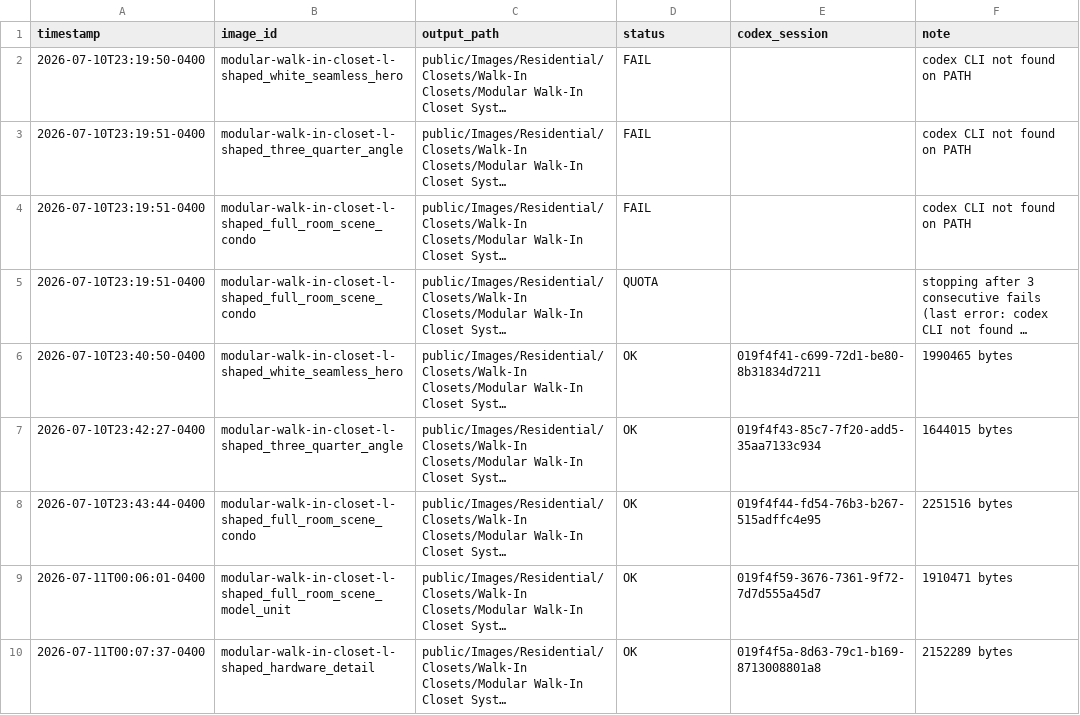
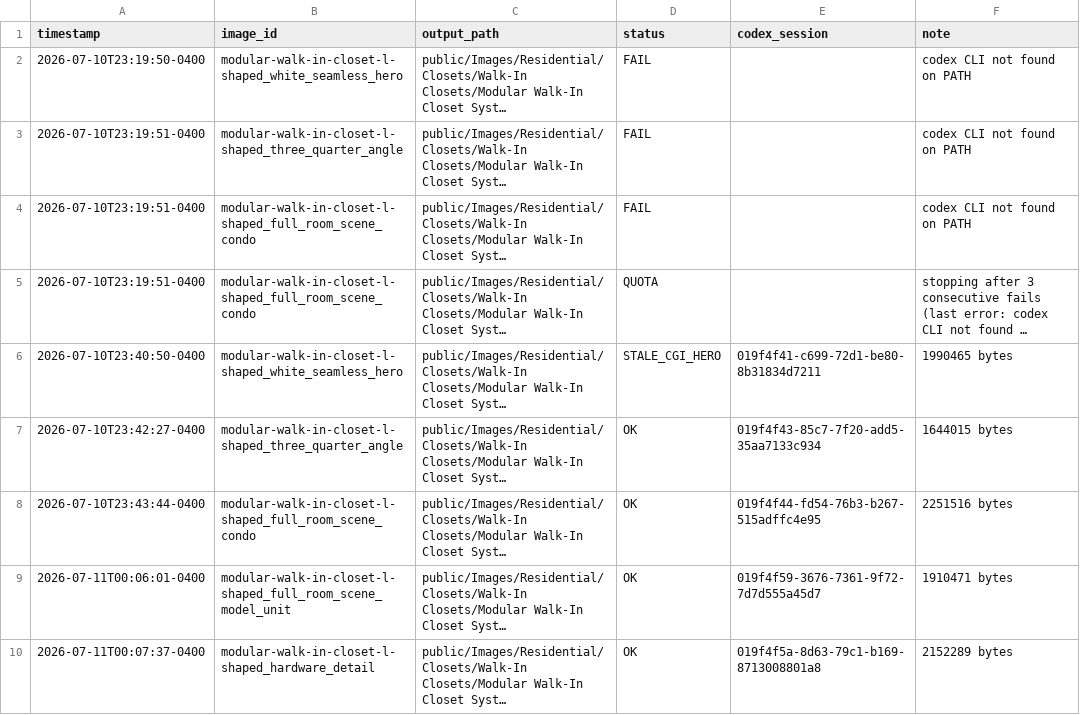
Before and after one commit to Chinmay-1907/dmdfurnishingwebsite, a CSV file: generation_log.csv, drawn as a sheet; only a part is shown; long unchanged cells end in …; the diff covers the shown part only; the diff names each change by its address in the sheet, - before the commit and + after, or states it on an @@ line.

```diff
--- a/generation_log.csv
+++ b/generation_log.csv
-D6 (status): OK
+D6 (status): STALE_CGI_HERO
```
Also changed, not shown: 4 edited cells elsewhere in this file, 13 other files.
